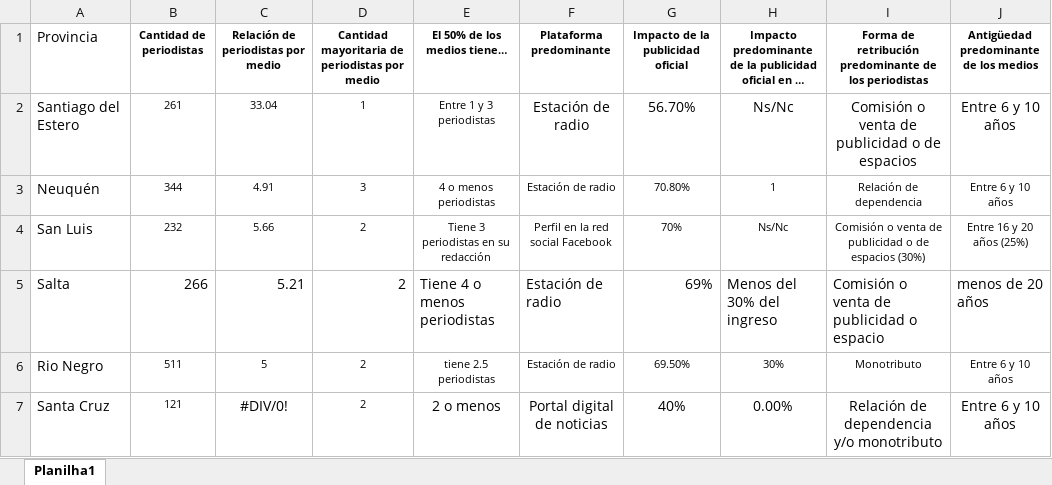
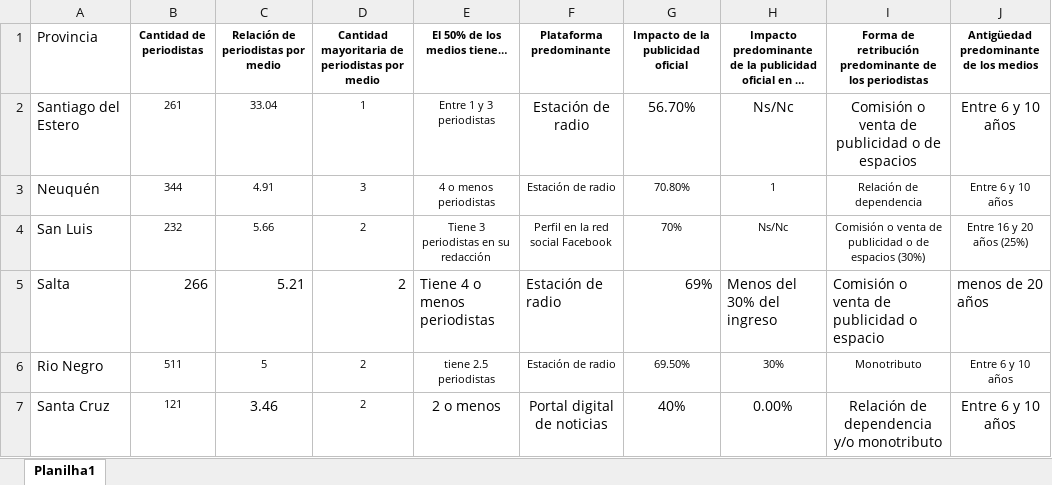
Before and after one commit to desiertos/side, an Excel workbook: data/provincias.xlsx, sheet Planilha1, drawn as a sheet; only a part is shown; long unchanged cells end in …; values as stored, in another font and other column widths than the file's, no borders; the diff names each change by its address in the sheet, - before the commit and + after, or states it on an @@ line.

Commit message:
fixes raw data

```diff
--- a/data/provincias.xlsx (sheet Planilha1)
+++ b/data/provincias.xlsx (sheet Planilha1)
-C7: #DIV/0!
+C7: 3.46
```
Also changed, not shown: data/cidades.xlsx.
